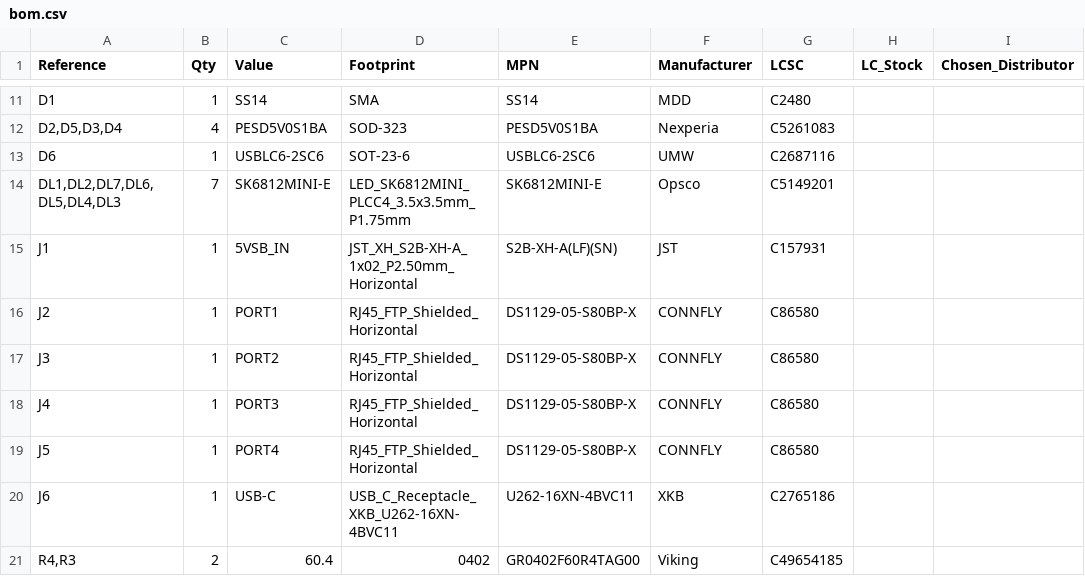
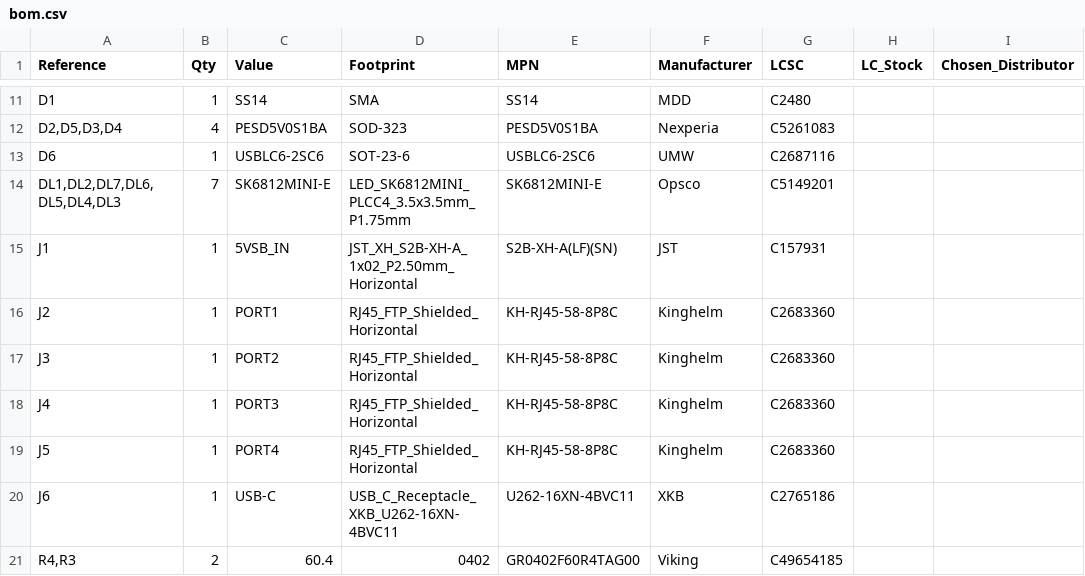
Before and after one commit to nathanfraske/CEC-Platform, a CSV file: hubs/hub-standard/bom/bom.csv, drawn as a sheet; only a part is shown, gaps mark what is left out; the diff names each change by its address in the sheet, - before the commit and + after, or states it on an @@ line.

```diff
--- a/hubs/hub-standard/bom/bom.csv
+++ b/hubs/hub-standard/bom/bom.csv
-E16:E19 (MPN): DS1129-05-S80BP-X
+E16:E19 (MPN): KH-RJ45-58-8P8C
-F16:F19 (Manufacturer): CONNFLY
+F16:F19 (Manufacturer): Kinghelm
-G16:G19 (LCSC): C86580
+G16:G19 (LCSC): C2683360
```
Also changed, not shown: hubs/hub-standard/bom/hub-standard-BOM-jlcpcb.csv, 5 other files.
